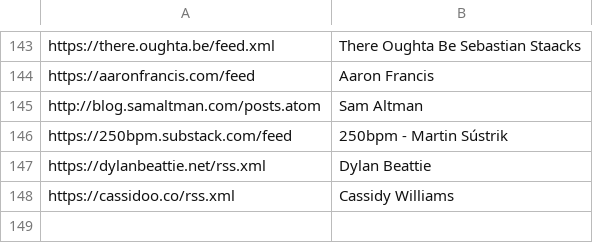
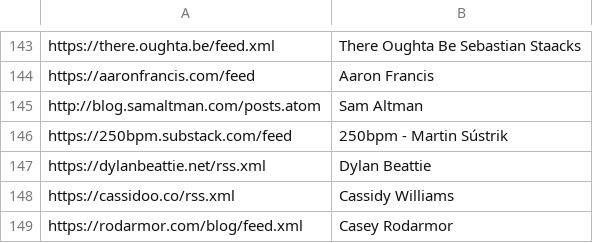
Before and after one commit to mitchpaulus/dotfiles, a TSV file: rss.tsv, drawn as a sheet; only a part is shown, gaps mark what is left out; the diff names each change by its address in the sheet, - before the commit and + after, or states it on an @@ line.

Commit message:
Update RSS

```diff
--- a/rss.tsv
+++ b/rss.tsv
+row 149: https://rodarmor.com/blog/feed.xml | Casey Rodarmor
```
